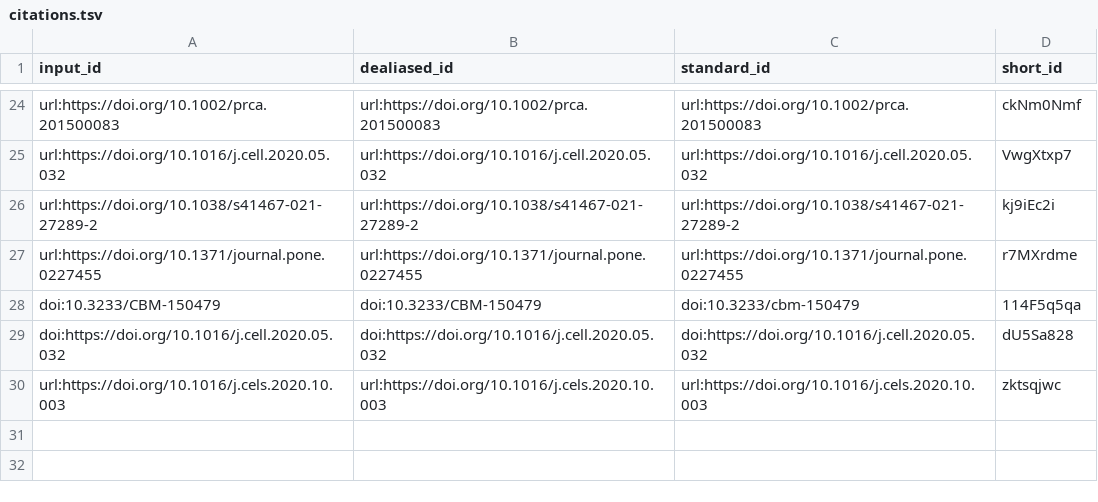
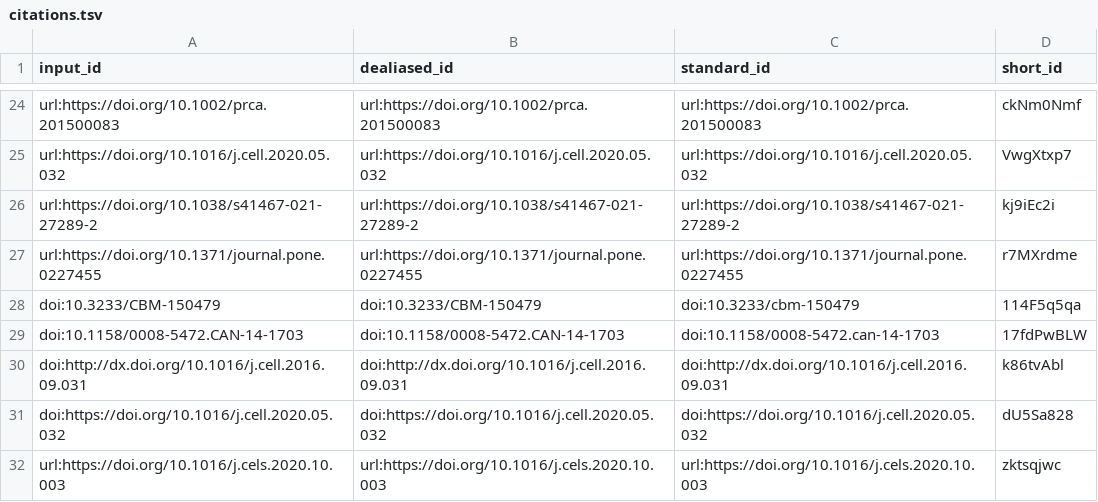
Before and after one commit to jessegmeyerlab/2022-multi-omics-review, a TSV file: citations.tsv, drawn as a sheet; only a part is shown, gaps mark what is left out; the diff names each change by its address in the sheet, - before the commit and + after, or states it on an @@ line.

Commit message:
Update 07.clinical-applications.md [ci skip]
This build is based on
https://github.com/jessegmeyerlab/2022-multi-omics-review/commit/2eeff244ec11428c9cf6ce495544bd4696ac1cf6.

This commit was created by the following CI build and job:
https://github.com/jessegmeyerlab/2022-multi-omics-review/commit/2eeff244ec11428c9cf6ce495544bd4696ac1cf6/checks
https://github.com/jessegmeyerlab/2022-multi-omics-review/actions/runs/1635774631

```diff
--- a/citations.tsv
+++ b/citations.tsv
+row 29: doi:10.1158/0008-5472.CAN-14-1703 | doi:10.1158/0008-5472.CAN-14-1703 | doi:10.1158/0008-5472.can-14-1703 | 17fdPwBLW
+row 30: doi:http://dx.doi.org/10.1016/j.cell.2016.09.031 | doi:http://dx.doi.org/10.1016/j.cell.2016.09.031 | doi:http://dx.doi.org/10.1016/j.cell.2016.09.031 | k86tvAbl
```
Also changed, not shown: 7 other files.
